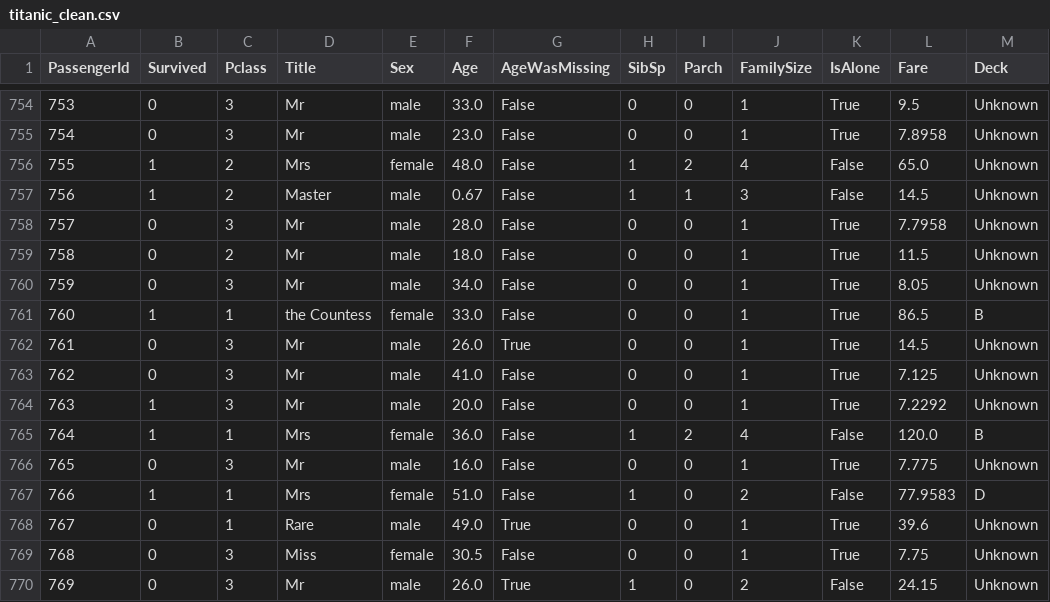
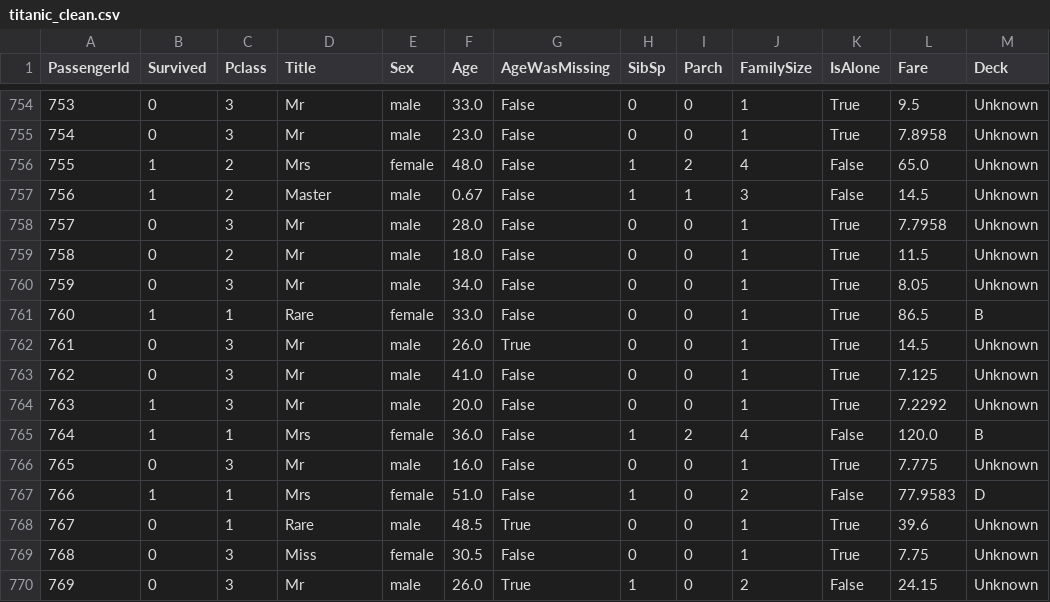
Before and after one commit to srikarajoshi29/titanic-data-cleaning, a CSV file: data/titanic_clean.csv, drawn as a sheet; only a part is shown, gaps mark what is left out; the diff names each change by its address in the sheet, - before the commit and + after, or states it on an @@ line.

```diff
--- a/data/titanic_clean.csv
+++ b/data/titanic_clean.csv
-D761 (Title): the Countess
+D761 (Title): Rare
-F768 (Age): 49.0
+F768 (Age): 48.5
```
Also changed, not shown: 12 other files.
